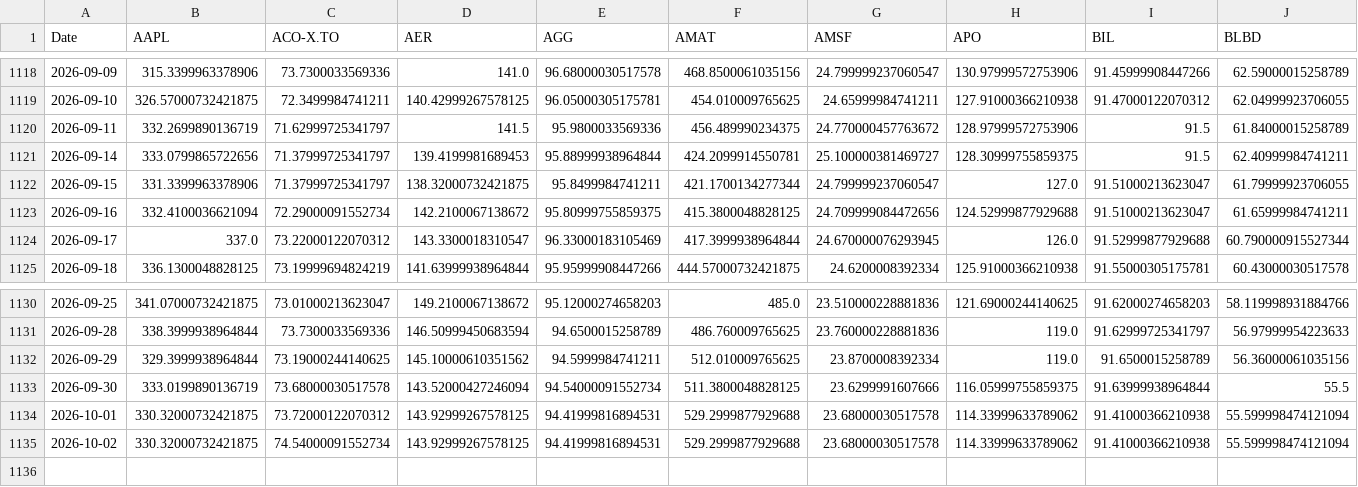
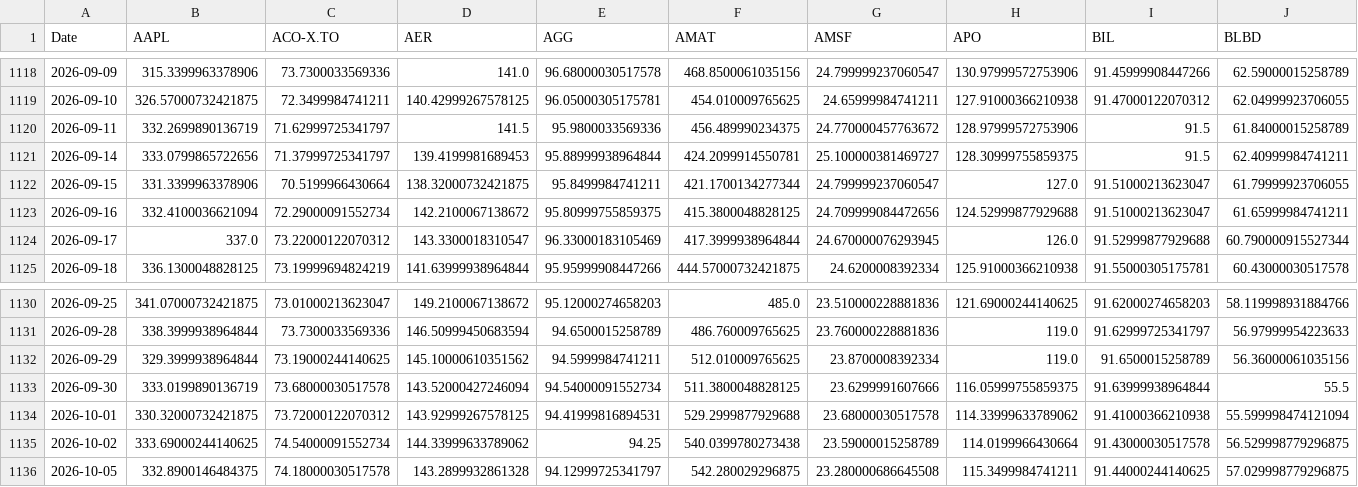
Before and after one commit to DFIC-Quant-Fund/Fund-Monitor, a CSV file: data/core/output/prices.csv, drawn as a sheet; only a part is shown, gaps mark what is left out; rows hold the shown columns only; the diff covers the shown part only; the diff names each change by its address in the sheet, - before the commit and + after, or states it on an @@ line.

```diff
--- a/data/core/output/prices.csv
+++ b/data/core/output/prices.csv
-C1122 (ACO-X.TO): 71.37999725341797
+C1122 (ACO-X.TO): 70.5199966430664
-B1135 (AAPL): 330.32000732421875
+B1135 (AAPL): 333.69000244140625
-D1135 (AER): 143.92999267578125
+D1135 (AER): 144.33999633789062
-E1135 (AGG): 94.41999816894531
+E1135 (AGG): 94.25
-F1135 (AMAT): 529.2999877929688
+F1135 (AMAT): 540.0399780273438
-G1135 (AMSF): 23.68000030517578
+G1135 (AMSF): 23.59000015258789
-H1135 (APO): 114.33999633789062
+H1135 (APO): 114.0199966430664
-I1135 (BIL): 91.41000366210938
+I1135 (BIL): 91.43000030517578
-J1135 (BLBD): 55.599998474121094
+J1135 (BLBD): 56.529998779296875
+row 1136: 2026-10-05 | 332.8900146484375 | 74.18000030517578 | 143.2899932861328 | 94.12999725341797 | 542.280029296875 | 23.280000686645508 | 115.3499984741211 | 91.44000244140625 | 57.029998779296875
```
Also changed, not shown: 18 edited cells elsewhere in this file, data/benchmark/output/daily_holdings.csv, data/benchmark/output/portfolio_total.csv, 11 other files.
